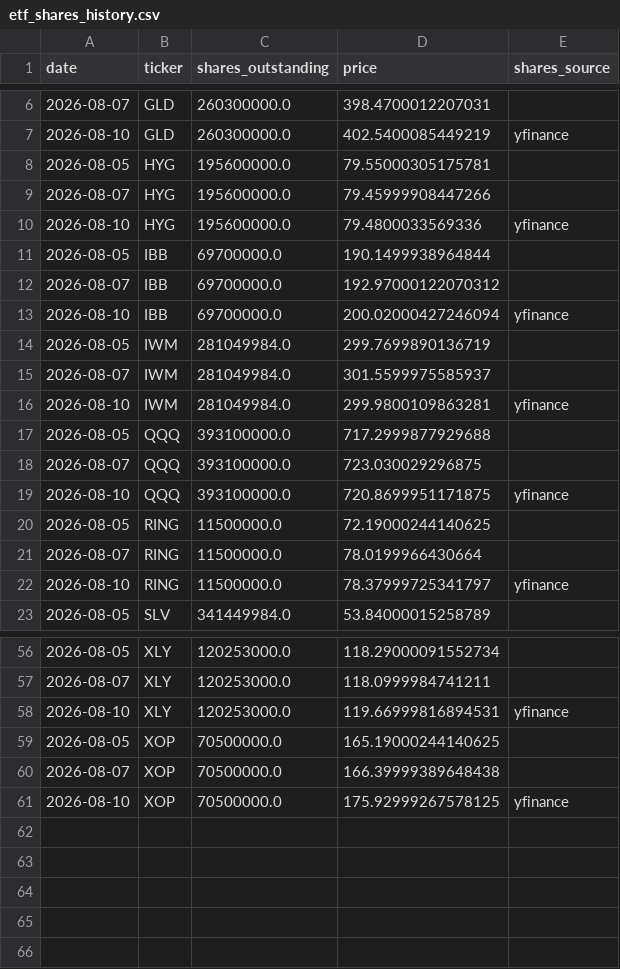
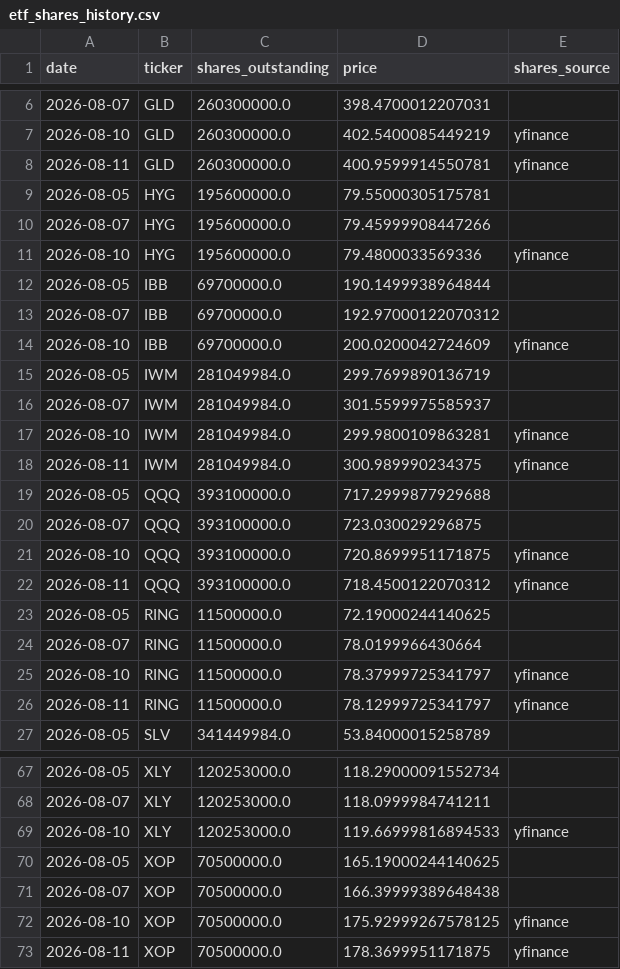
Before and after one commit to timothylundeen2008-web/Money_Flow, a CSV file: data/etf_shares_history.csv, drawn as a sheet; only a part is shown, gaps mark what is left out; the diff covers the shown part only.

```diff
--- a/data/etf_shares_history.csv
+++ b/data/etf_shares_history.csv
@@ -7,2 +7,3 @@ date,ticker,shares_outstanding,price,shares_source
 2026-08-10,GLD,260300000.0,402.5400085449219,yfinance
+2026-08-11,GLD,260300000.0,400.9599914550781,yfinance
 2026-08-05,HYG,195600000.0,79.55000305175781,
@@ -12,3 +13,3 @@ date,ticker,shares_outstanding,price,shares_source
 2026-08-07,IBB,69700000.0,192.97000122070312,
-2026-08-10,IBB,69700000.0,200.02000427246094,yfinance
+2026-08-10,IBB,69700000.0,200.0200042724609,yfinance
 2026-08-05,IWM,281049984.0,299.7699890136719,
@@ -16,2 +17,3 @@ date,ticker,shares_outstanding,price,shares_source
 2026-08-10,IWM,281049984.0,299.9800109863281,yfinance
+2026-08-11,IWM,281049984.0,300.989990234375,yfinance
 2026-08-05,QQQ,393100000.0,717.2999877929688,
@@ -19,2 +21,3 @@ date,ticker,shares_outstanding,price,shares_source
 2026-08-10,QQQ,393100000.0,720.8699951171875,yfinance
+2026-08-11,QQQ,393100000.0,718.4500122070312,yfinance
 2026-08-05,RING,11500000.0,72.19000244140625,
@@ -22,2 +25,3 @@ date,ticker,shares_outstanding,price,shares_source
 2026-08-10,RING,11500000.0,78.37999725341797,yfinance
+2026-08-11,RING,11500000.0,78.12999725341797,yfinance
 2026-08-05,SLV,341449984.0,53.84000015258789,
@@ -57,3 +68,3 @@ date,ticker,shares_outstanding,price,shares_source
 2026-08-07,XLY,120253000.0,118.0999984741211,
-2026-08-10,XLY,120253000.0,119.66999816894531,yfinance
+2026-08-10,XLY,120253000.0,119.66999816894533,yfinance
 2026-08-05,XOP,70500000.0,165.19000244140625,
@@ -61 +72,2 @@ date,ticker,shares_outstanding,price,shares_source
 2026-08-10,XOP,70500000.0,175.92999267578125,yfinance
+2026-08-11,XOP,70500000.0,178.3699951171875,yfinance
```
Also changed, not shown: 7 added rows and 1 edited cell elsewhere in this file.
